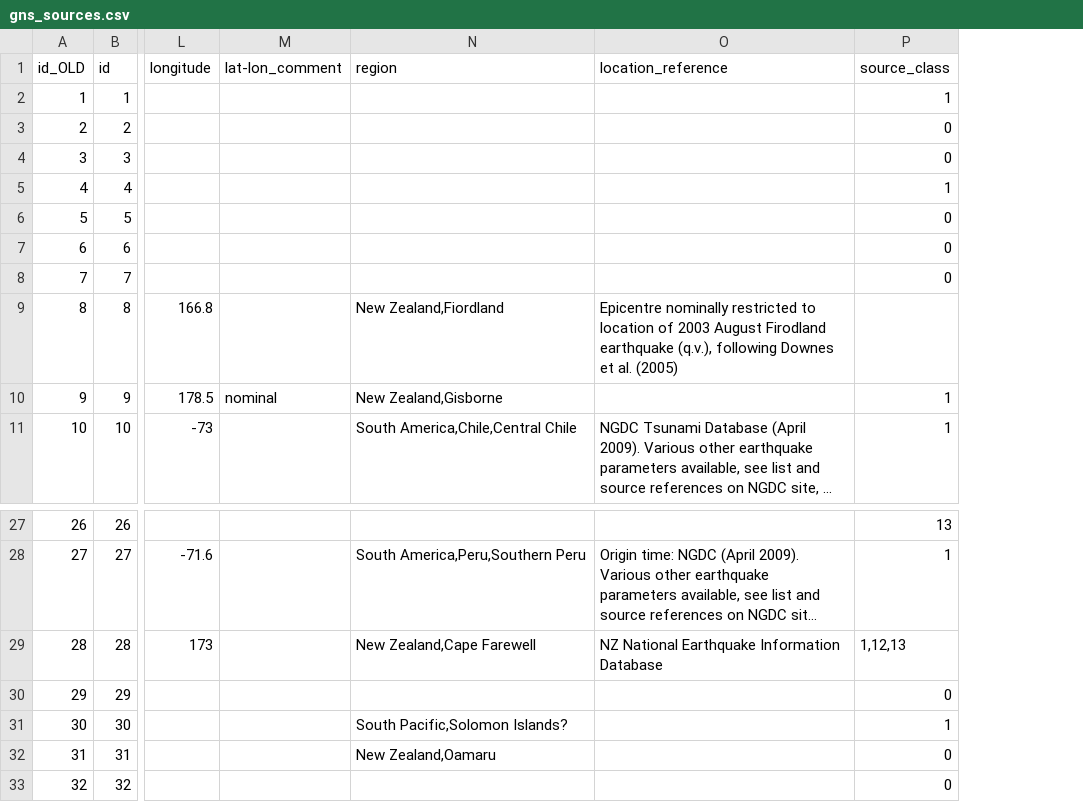
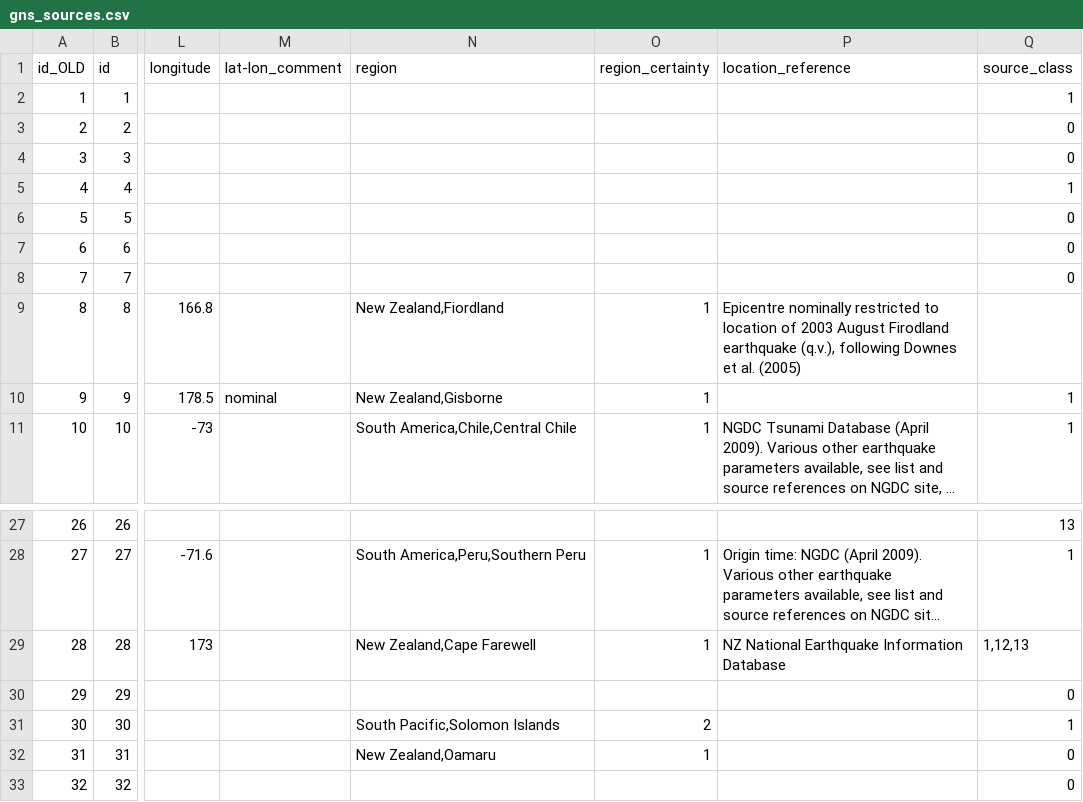
Before and after one commit to tmfrnz/nz-tsunami-db, a CSV file: app/data/gns_sources.csv, drawn as a sheet; only a part is shown, gaps mark what is left out; long unchanged cells end in …; the diff names each change by its address in the sheet, - before the commit and + after, or states it on an @@ line.

Commit message:
add region certainty column, accordingly add codes and remove '?'

```diff
--- a/app/data/gns_sources.csv
+++ b/app/data/gns_sources.csv
+column O (region_certainty), rows 9-11: all 1; rows 28-32: 1 | 1 |  | 2 | 1
-N31 (region): South Pacific,Solomon Islands?
+N31 (region): South Pacific,Solomon Islands
```
